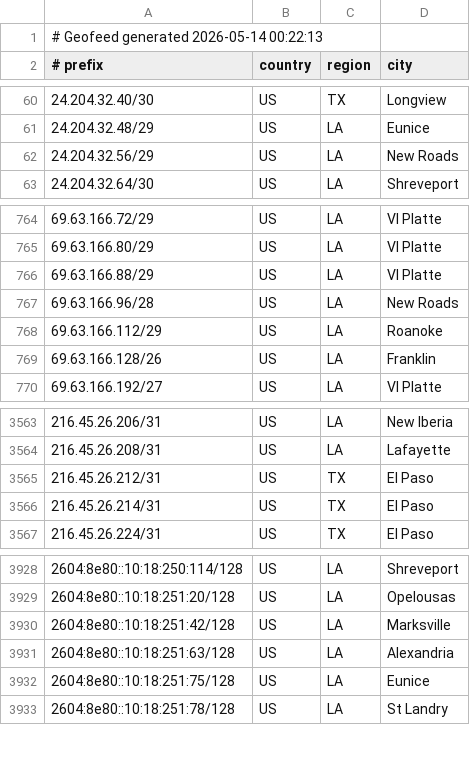
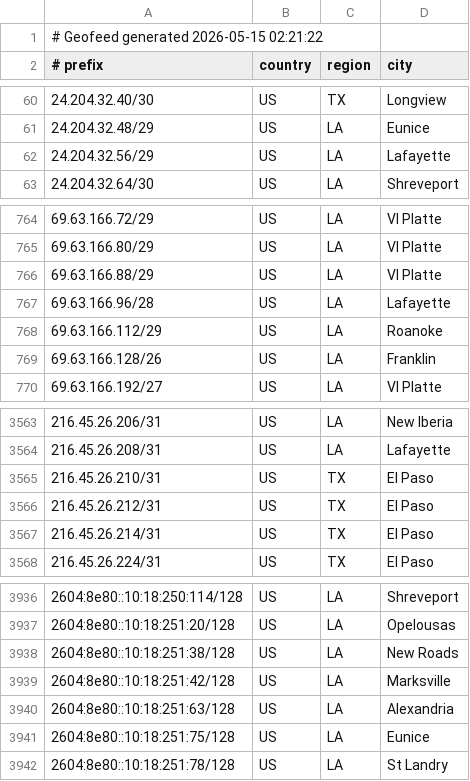
Before and after one commit to conterranae/geofeed, a CSV file: geofeed.csv, drawn as a sheet; only a part is shown, gaps mark what is left out; the diff covers the shown part only.

Commit message:
Update geofeed - 2026-05-15 02:22:53

```diff
--- a/geofeed.csv
+++ b/geofeed.csv
@@ -1,2 +1,2 @@
-# Geofeed generated 2026-05-14 00:22:13
+# Geofeed generated 2026-05-15 02:21:22
 # prefix,country,region,city
@@ -61,3 +61,3 @@
 24.204.32.48/29,US,LA,Eunice
-24.204.32.56/29,US,LA,New Roads
+24.204.32.56/29,US,LA,Lafayette
 24.204.32.64/30,US,LA,Shreveport
@@ -766,3 +766,3 @@
 69.63.166.88/29,US,LA,Vl Platte
-69.63.166.96/28,US,LA,New Roads
+69.63.166.96/28,US,LA,Lafayette
 69.63.166.112/29,US,LA,Roanoke
@@ -3564,2 +3564,3 @@
 216.45.26.208/31,US,LA,Lafayette
+216.45.26.210/31,US,TX,El Paso
 216.45.26.212/31,US,TX,El Paso
@@ -3929,2 +3937,3 @@
 2604:8e80::10:18:251:20/128,US,LA,Opelousas
+2604:8e80::10:18:251:38/128,US,LA,New Roads
 2604:8e80::10:18:251:42/128,US,LA,Marksville
```
Also changed, not shown: 13 added rows, 2 removed rows and 8 edited cells elsewhere in this file.
